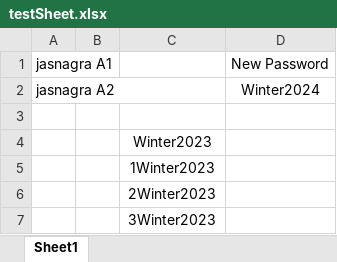
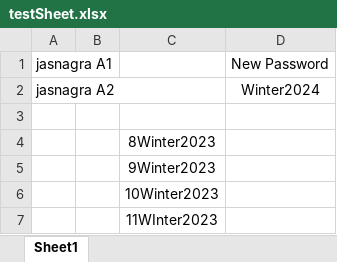
Before and after one commit to JasNagra92/PwUpdater, an Excel workbook: testSheet.xlsx, sheet Sheet1, drawn as a sheet; values as stored, in another font and other column widths than the file's, no borders; charts and pictures not drawn; the diff names each change by its address in the sheet, - before the commit and + after, or states it on an @@ line.

Commit message:
test script that successfully changed my own pw 4 times automatically

```diff
--- a/testSheet.xlsx (sheet Sheet1)
+++ b/testSheet.xlsx (sheet Sheet1)
-C4: Winter2023
+C4: 8Winter2023
-C5: 1Winter2023
+C5: 9Winter2023
-C6: 2Winter2023
+C6: 10Winter2023
-C7: 3Winter2023
+C7: 11WInter2023
```
Also changed, not shown: 1 other file.
